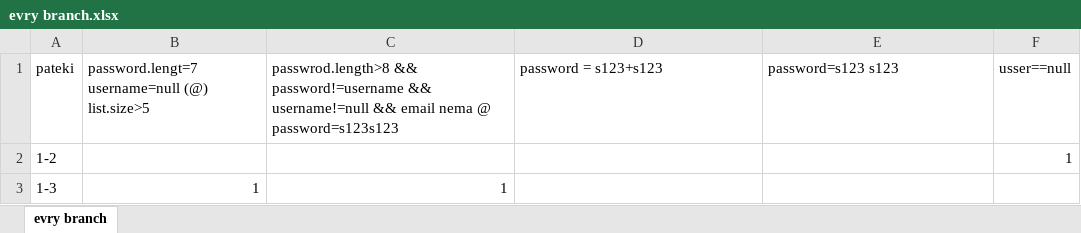
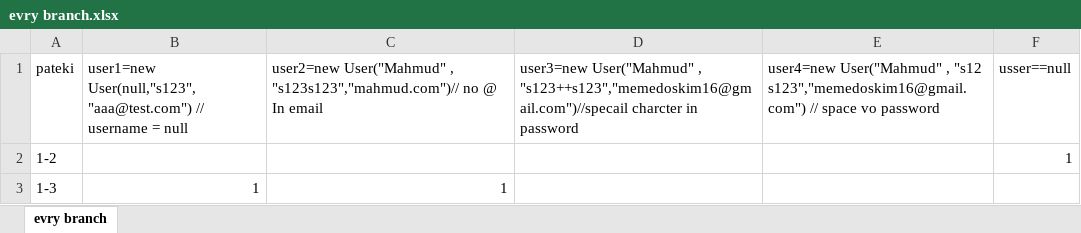
Before and after one commit to MahmudMeme/Si_2023_Lab2_213202, an Excel workbook: evry branch.xlsx, sheet evry branch, drawn as a sheet; only a part is shown; values as stored, in another font and other column widths than the file's, no borders; the diff names each change by its address in the sheet, - before the commit and + after, or states it on an @@ line.

Commit message:
fixed CFG (added 23), fixed evry branch, and multiple condition

```diff
--- a/evry branch.xlsx (sheet evry branch)
+++ b/evry branch.xlsx (sheet evry branch)
-B1: password.lengt=7 username=null (@) list.size>5
+B1: user1=new User(null,"s123","aaa@test.com") // username = null
-C1: passwrod.length>8 && password!=username && username!=null && email nema @ password=s123s123
+C1: user2=new User("Mahmud" , "s123s123","mahmud.com")// no @ In email
-D1: password = s123+s123
+D1: user3=new User("Mahmud" , "s123++s123","memedoskim16@gmail.com")//specail charcter in password
-E1: password=s123 s123
+E1: user4=new User("Mahmud" , "s12 s123","memedoskim16@gmail.com") // space vo password
```
Also changed, not shown: multiple conition.xlsx, 3 other files.
